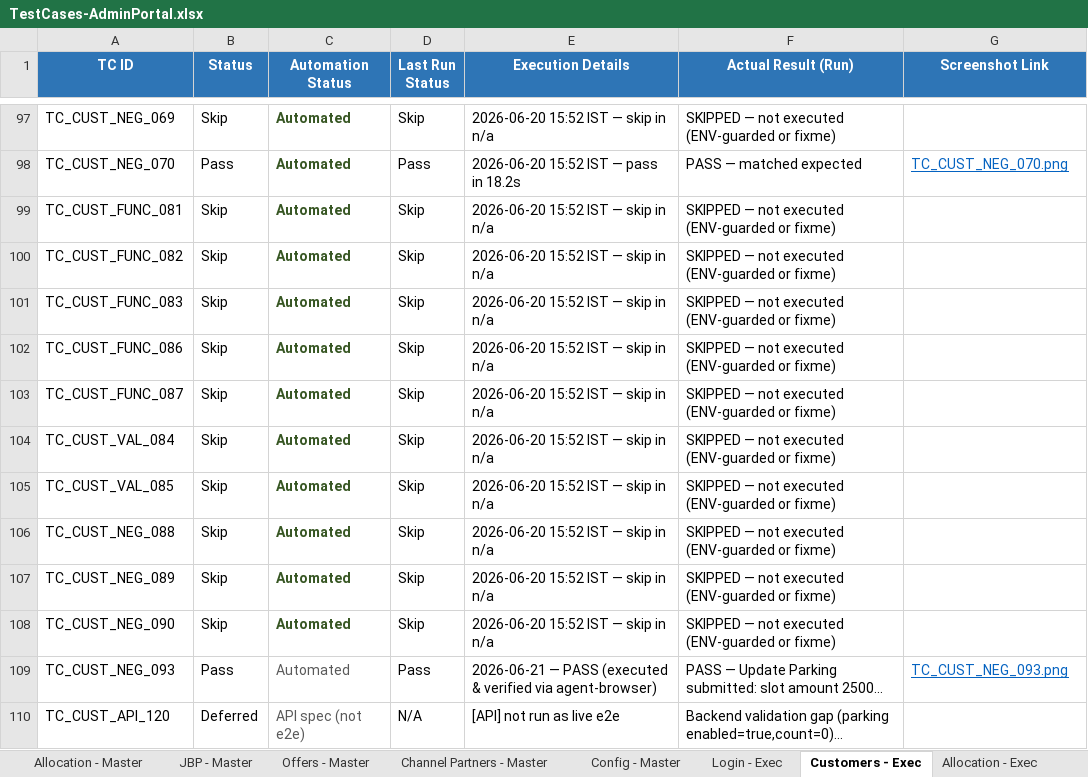
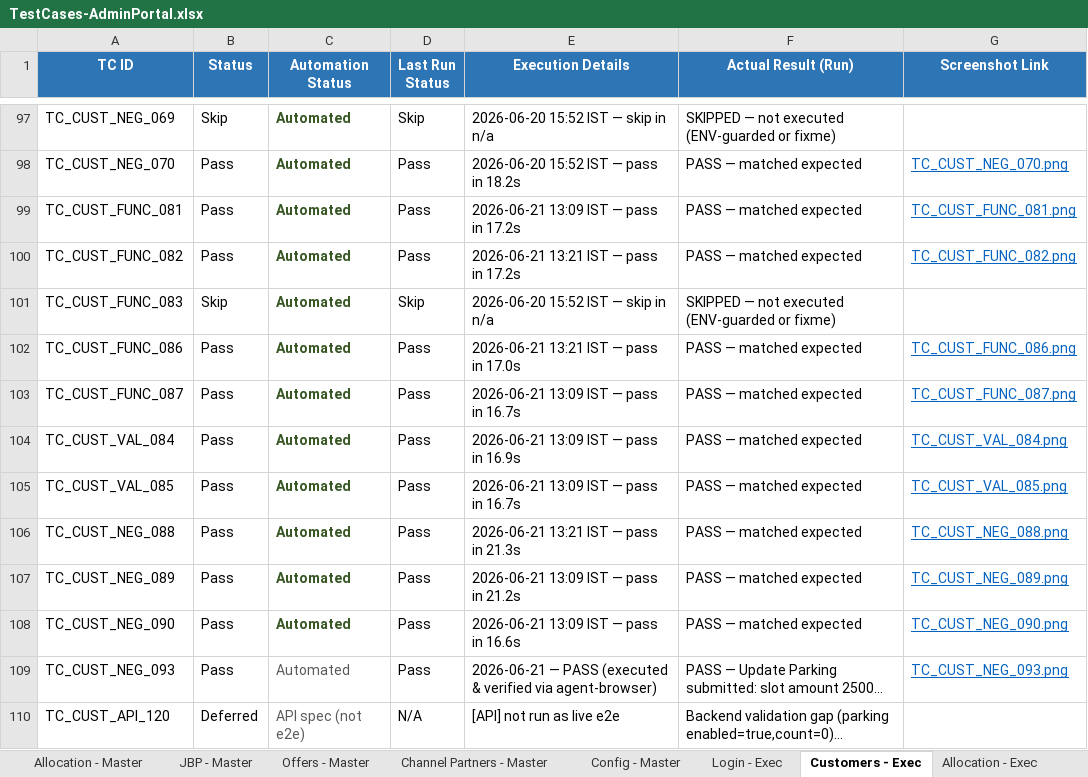
Before and after one commit to Anjalijha2/AI-Automation-hoabl, an Excel workbook: manual-qa-repository/07-execution/TestCases-AdminPortal.xlsx, sheet Customers - Exec, drawn as a sheet; only a part is shown, gaps mark what is left out; long unchanged cells end in …; values as stored, in another font and other column widths than the file's, no borders; the diff names each change by its address in the sheet, - before the commit and + after, or states it on an @@ line.

```diff
--- a/manual-qa-repository/07-execution/TestCases-AdminPortal.xlsx (sheet Customers - Exec)
+++ b/manual-qa-repository/07-execution/TestCases-AdminPortal.xlsx (sheet Customers - Exec)
-B99:B100 (Status): Skip
+B99:B100 (Status): Pass
-D99:D100 (Last Run Status): Skip
+D99:D100 (Last Run Status): Pass
-E99 (Execution Details): 2026-06-20 15:52 IST — skip in n/a
+E99 (Execution Details): 2026-06-21 13:09 IST — pass in 17.2s
-F99:F100 (Actual Result (Run)): SKIPPED — not executed (ENV-guarded or fixme)
+F99:F100 (Actual Result (Run)): PASS — matched expected
-G99 (Screenshot Link): (empty)
+G99 (Screenshot Link): TC_CUST_FUNC_081.png
-E100 (Execution Details): 2026-06-20 15:52 IST — skip in n/a
+E100 (Execution Details): 2026-06-21 13:21 IST — pass in 17.2s
-G100 (Screenshot Link): (empty)
+G100 (Screenshot Link): TC_CUST_FUNC_082.png
-B102:B108 (Status): Skip
+B102:B108 (Status): Pass
-D102:D108 (Last Run Status): Skip
+D102:D108 (Last Run Status): Pass
-E102 (Execution Details): 2026-06-20 15:52 IST — skip in n/a
+E102 (Execution Details): 2026-06-21 13:21 IST — pass in 17.0s
-F102:F108 (Actual Result (Run)): SKIPPED — not executed (ENV-guarded or fixme)
+F102:F108 (Actual Result (Run)): PASS — matched expected
-G102 (Screenshot Link): (empty)
+G102 (Screenshot Link): TC_CUST_FUNC_086.png
-E103 (Execution Details): 2026-06-20 15:52 IST — skip in n/a
+E103 (Execution Details): 2026-06-21 13:09 IST — pass in 16.7s
-G103 (Screenshot Link): (empty)
+G103 (Screenshot Link): TC_CUST_FUNC_087.png
-E104 (Execution Details): 2026-06-20 15:52 IST — skip in n/a
+E104 (Execution Details): 2026-06-21 13:09 IST — pass in 16.9s
-G104 (Screenshot Link): (empty)
+G104 (Screenshot Link): TC_CUST_VAL_084.png
-E105 (Execution Details): 2026-06-20 15:52 IST — skip in n/a
+E105 (Execution Details): 2026-06-21 13:09 IST — pass in 16.7s
-G105 (Screenshot Link): (empty)
+G105 (Screenshot Link): TC_CUST_VAL_085.png
-E106 (Execution Details): 2026-06-20 15:52 IST — skip in n/a
+E106 (Execution Details): 2026-06-21 13:21 IST — pass in 21.3s
-G106 (Screenshot Link): (empty)
+G106 (Screenshot Link): TC_CUST_NEG_088.png
-E107 (Execution Details): 2026-06-20 15:52 IST — skip in n/a
+E107 (Execution Details): 2026-06-21 13:09 IST — pass in 21.2s
-G107 (Screenshot Link): (empty)
+G107 (Screenshot Link): TC_CUST_NEG_089.png
-E108 (Execution Details): 2026-06-20 15:52 IST — skip in n/a
+E108 (Execution Details): 2026-06-21 13:09 IST — pass in 16.6s
-G108 (Screenshot Link): (empty)
+G108 (Screenshot Link): TC_CUST_NEG_090.png
```
Also changed, not shown: sheet Customers - Master, 11 other files.
